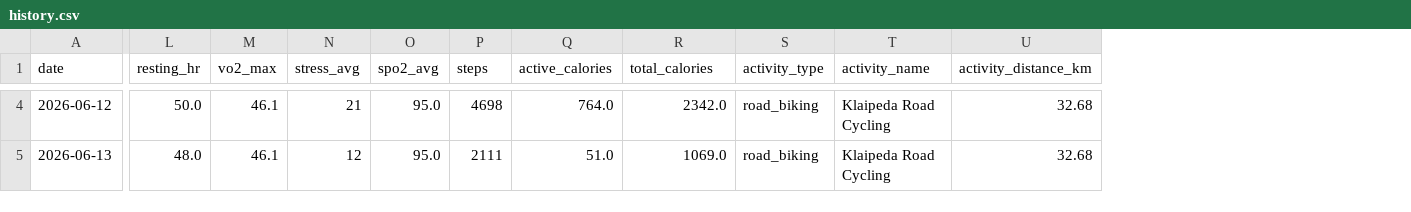
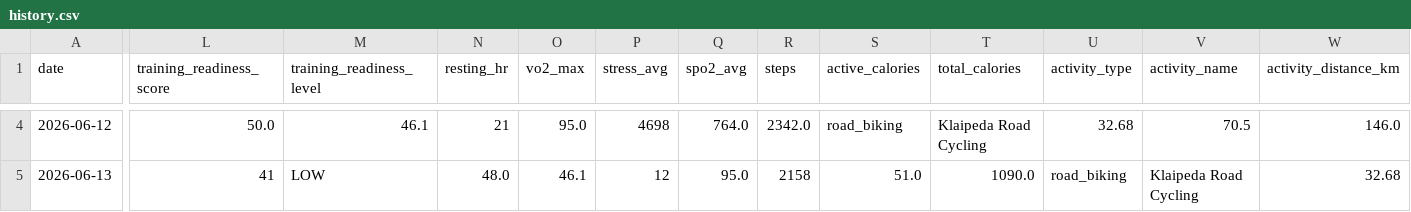
Before and after one commit to juliuskvx/julius-health, a CSV file: data/history.csv, drawn as a sheet; only a part is shown, gaps mark what is left out; addresses are those after the commit; the diff covers the shown part only; the diff names each change by its address in the sheet, - before the commit and + after, or states it on an @@ line.

Commit message:
History update 2026-06-13

```diff
--- a/data/history.csv
+++ b/data/history.csv
+column L (training_readiness_score), rows 4-5: 50.0 | 41
+column M (training_readiness_level), rows 4-5: 46.1 | LOW
-N4 (resting_hr): 50.0
+N4 (resting_hr): 21
-O4 (vo2_max): 46.1
+O4 (vo2_max): 95.0
-P4 (stress_avg): 21
+P4 (stress_avg): 4698
-Q4 (spo2_avg): 95.0
+Q4 (spo2_avg): 764.0
-R4 (steps): 4698
+R4 (steps): 2342.0
-S4 (active_calories): 764.0
+S4 (active_calories): road_biking
-T4 (total_calories): 2342.0
+T4 (total_calories): Klaipeda Road Cycling
-U4 (activity_type): road_biking
+U4 (activity_type): 32.68
-V4 (activity_name): Klaipeda Road Cycling
+V4 (activity_name): 70.5
-W4 (activity_distance_km): 32.68
+W4 (activity_distance_km): 146.0
-R5 (steps): 2111
+R5 (steps): 2158
-T5 (total_calories): 1069.0
+T5 (total_calories): 1090.0
```
Also changed, not shown: 35 edited cells elsewhere in this file.
